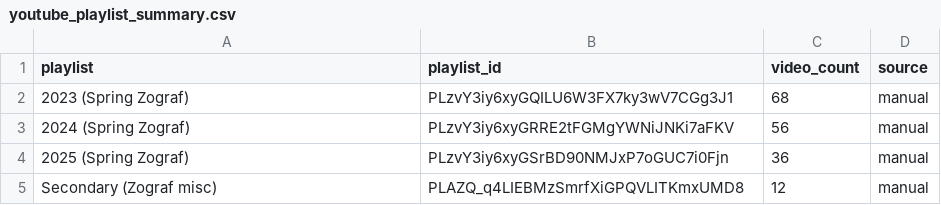
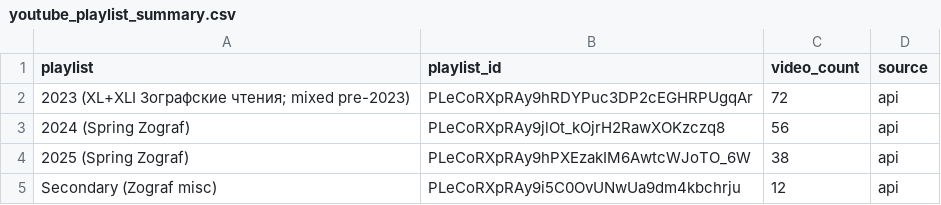
Before and after one commit to gasyoun/IndologyScholars, a CSV file: analytics_output/youtube_playlist_summary.csv, drawn as a sheet.

```diff
--- a/analytics_output/youtube_playlist_summary.csv
+++ b/analytics_output/youtube_playlist_summary.csv
@@ -1,5 +1,5 @@
 playlist,playlist_id,video_count,source
-2023 (Spring Zograf),PLzvY3iy6xyGQILU6W3FX7ky3wV7CGg3J1,68,manual
-2024 (Spring Zograf),PLzvY3iy6xyGRRE2tFGMgYWNiJNKi7aFKV,56,manual
-2025 (Spring Zograf),PLzvY3iy6xyGSrBD90NMJxP7oGUC7i0Fjn,36,manual
-Secondary (Zograf misc),PLAZQ_q4LIEBMzSmrfXiGPQVLITKmxUMD8,12,manual
+"2023 (XL+XLI Зографские чтения; mixed pre-2023)",PLeCoRXpRAy9hRDYPuc3DP2cEGHRPUgqAr,72,api
+2024 (Spring Zograf),PLeCoRXpRAy9jlOt_kOjrH2RawXOKzczq8,56,api
+2025 (Spring Zograf),PLeCoRXpRAy9hPXEzakIM6AwtcWJoTO_6W,38,api
+Secondary (Zograf misc),PLeCoRXpRAy9i5C0OvUNwUa9dm4kbchrju,12,api
```
Also changed, not shown: 3 other files.
